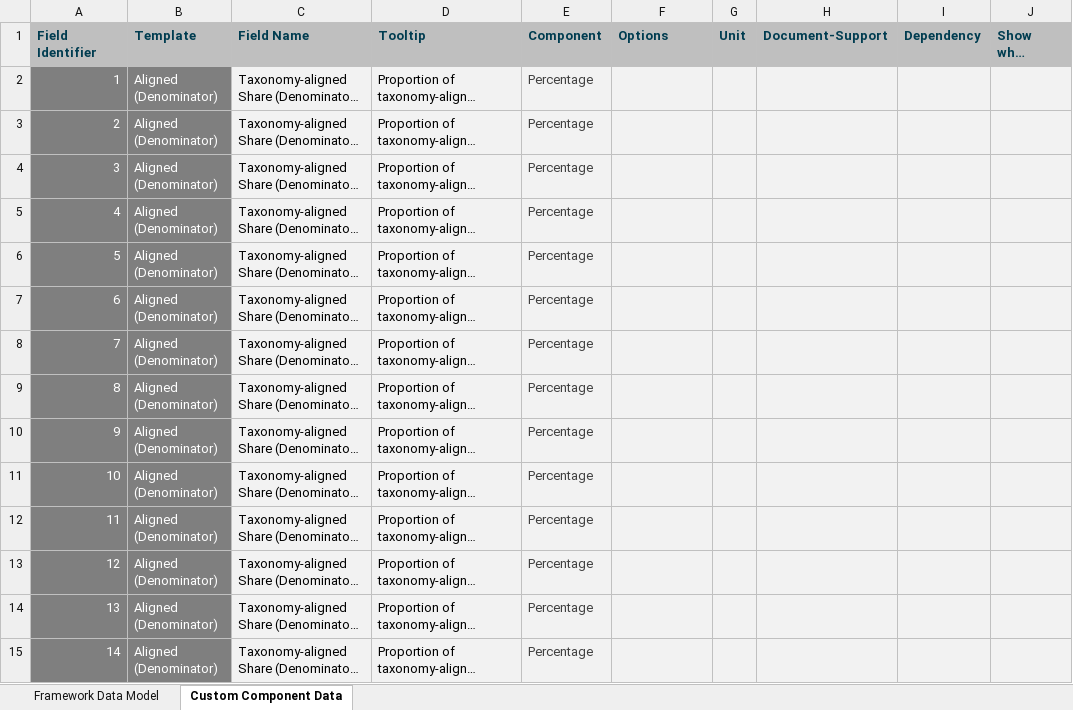
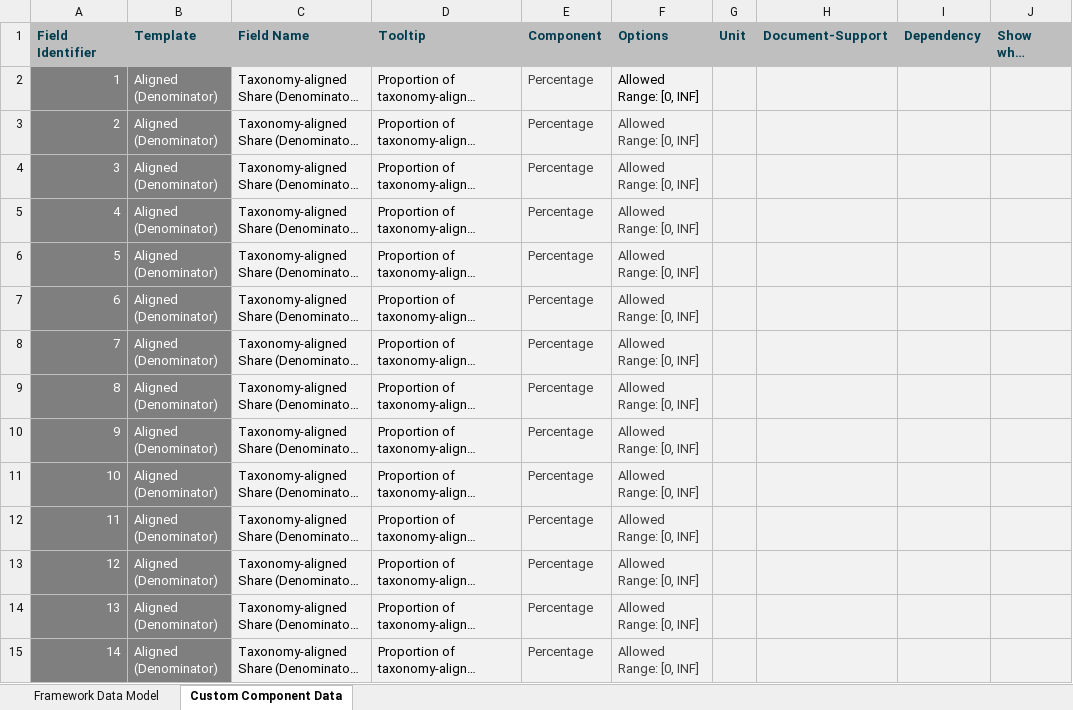
Before and after one commit to d-fine/Dataland, an Excel workbook: dataland-framework-toolbox/inputs/nuclear-and-gas/nuclear-and-gas.xlsx, sheet Custom Component Data, drawn as a sheet; only a part is shown; long unchanged cells end in …; values as stored, in another font and other column widths than the file's, no borders; the diff covers the shown part only; the diff names each change by its address in the sheet, - before the commit and + after, or states it on an @@ line.

```diff
--- a/dataland-framework-toolbox/inputs/nuclear-and-gas/nuclear-and-gas.xlsx (sheet Custom Component Data)
+++ b/dataland-framework-toolbox/inputs/nuclear-and-gas/nuclear-and-gas.xlsx (sheet Custom Component Data)
-F2:F15 (Options): (empty)
+F2:F15 (Options): Allowed Range: [0, INF]
```
Also changed, not shown: 16 removed rows, 74 edited cells and row numbers in column A elsewhere in this sheet, sheet Framework Data Model, 23 other files.
